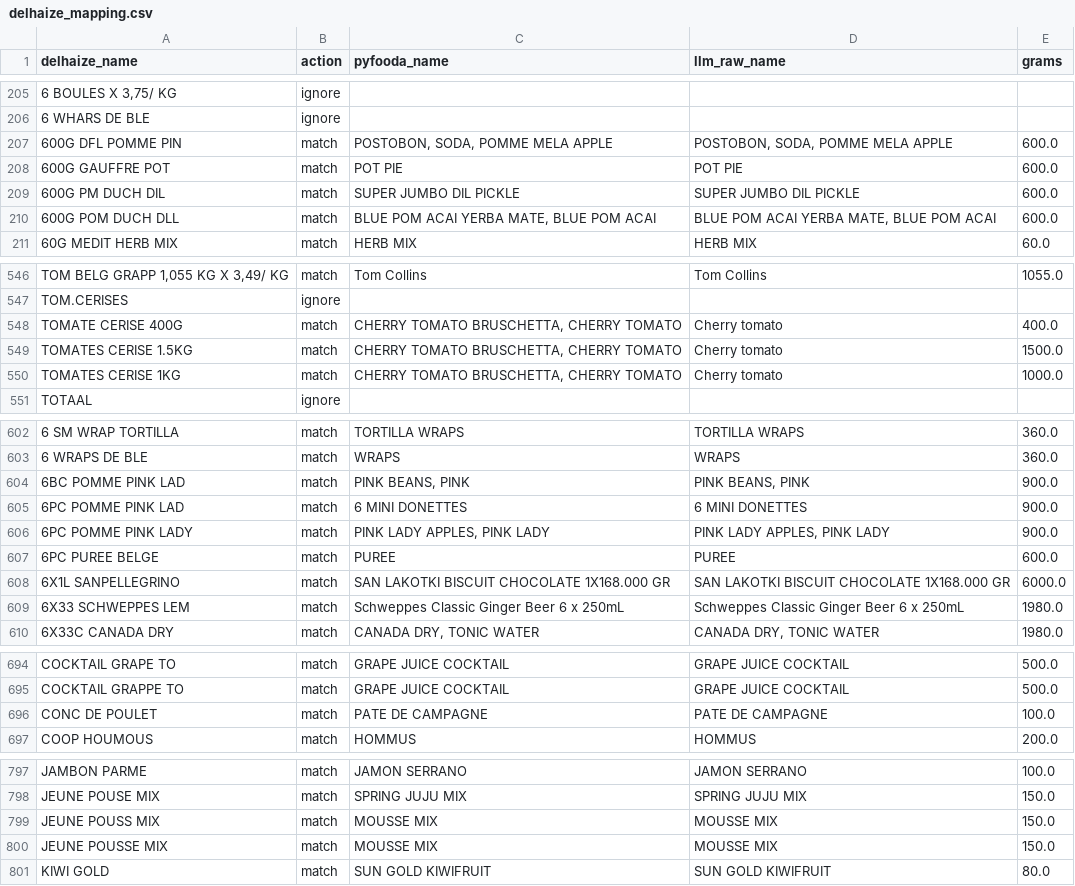
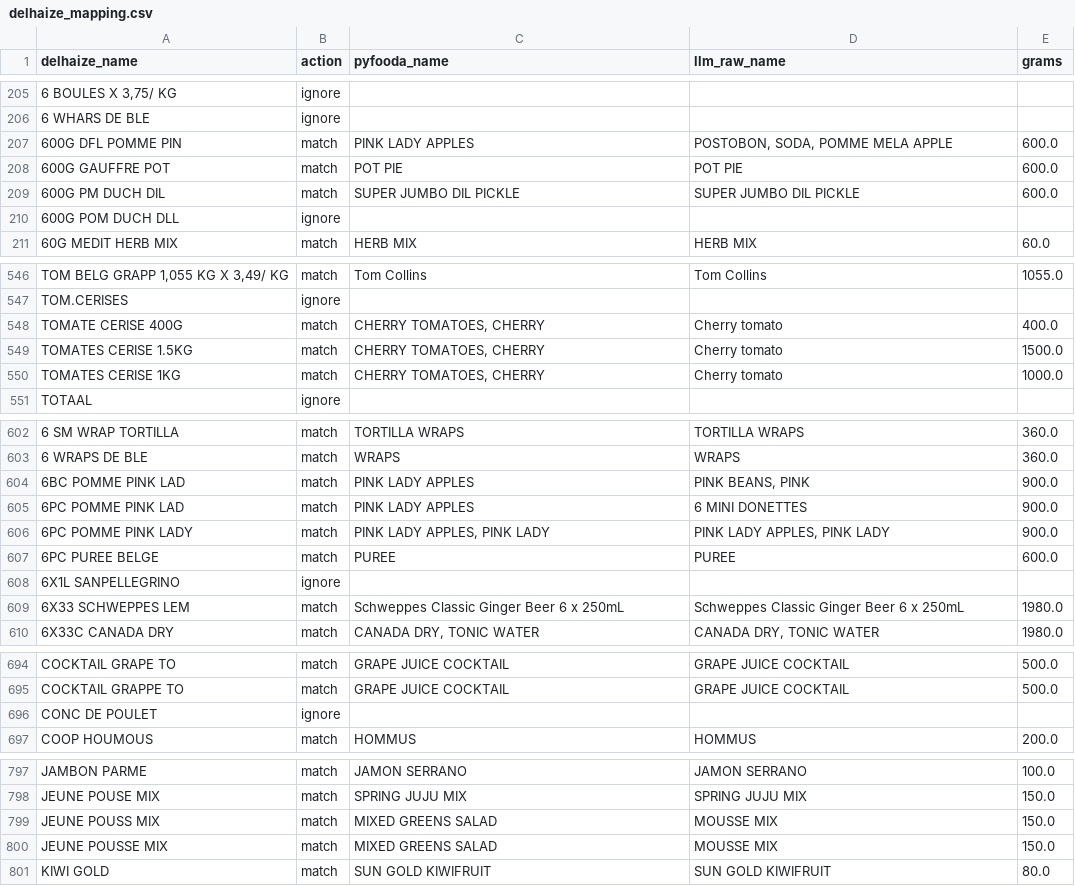
Before and after one commit to jeromevde/Nutrition, a CSV file: nutrient_analysis/output/delhaize_mapping.csv, drawn as a sheet; only a part is shown, gaps mark what is left out; the diff covers the shown part only; the diff names each change by its address in the sheet, - before the commit and + after, or states it on an @@ line.

```diff
--- a/nutrient_analysis/output/delhaize_mapping.csv
+++ b/nutrient_analysis/output/delhaize_mapping.csv
-C207 (pyfooda_name): POSTOBON, SODA, POMME MELA APPLE
+C207 (pyfooda_name): PINK LADY APPLES
-B210 (action): match
+B210 (action): ignore
-C210 (pyfooda_name): BLUE POM ACAI YERBA MATE, BLUE POM ACAI
+C210 (pyfooda_name): (empty)
-D210 (llm_raw_name): BLUE POM ACAI YERBA MATE, BLUE POM ACAI
+D210 (llm_raw_name): (empty)
-E210 (grams): 600.0
+E210 (grams): (empty)
-C548:C550 (pyfooda_name): CHERRY TOMATO BRUSCHETTA, CHERRY TOMATO
+C548:C550 (pyfooda_name): CHERRY TOMATOES, CHERRY
-C604 (pyfooda_name): PINK BEANS, PINK
+C604 (pyfooda_name): PINK LADY APPLES
-C605 (pyfooda_name): 6 MINI DONETTES
+C605 (pyfooda_name): PINK LADY APPLES
-B608 (action): match
+B608 (action): ignore
-C608 (pyfooda_name): SAN LAKOTKI BISCUIT CHOCOLATE 1X168.000 GR
+C608 (pyfooda_name): (empty)
-D608 (llm_raw_name): SAN LAKOTKI BISCUIT CHOCOLATE 1X168.000 GR
+D608 (llm_raw_name): (empty)
-E608 (grams): 6000.0
+E608 (grams): (empty)
-B696 (action): match
+B696 (action): ignore
-C696 (pyfooda_name): PATE DE CAMPAGNE
+C696 (pyfooda_name): (empty)
-D696 (llm_raw_name): PATE DE CAMPAGNE
+D696 (llm_raw_name): (empty)
-E696 (grams): 100.0
+E696 (grams): (empty)
-C799:C800 (pyfooda_name): MOUSSE MIX
+C799:C800 (pyfooda_name): MIXED GREENS SALAD
```
Also changed, not shown: 56 edited cells elsewhere in this file, nutrient_analysis/output/nutrition_pertrip.csv, nutrient_analysis/output/nutrition_yearly.csv, 4 other files.
